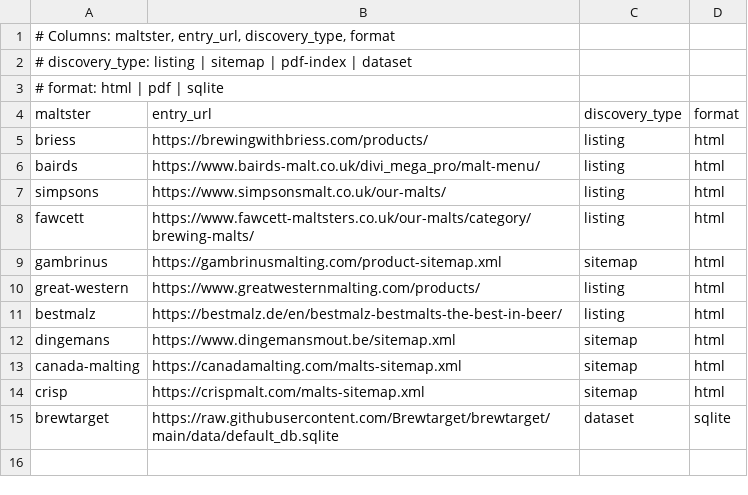
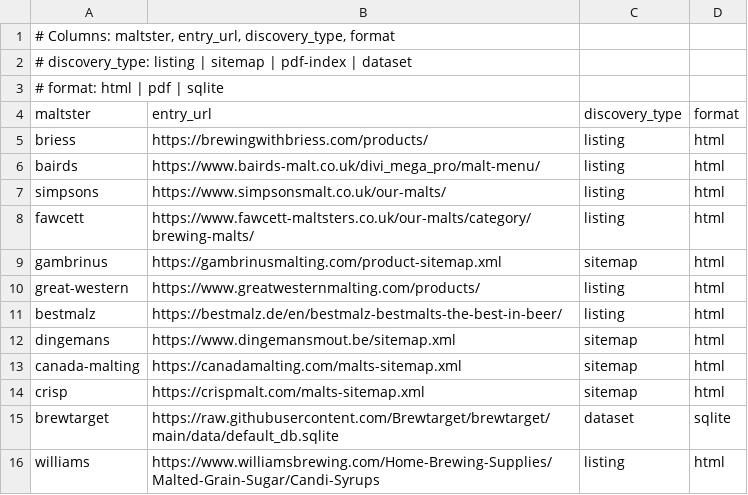
Before and after one commit to leebsmith/malt-database, a TSV file: config/sources.tsv, drawn as a sheet.

Commit message:
Add Williams Brewing candi syrups; fix EBC->Lovibond
- Add Amber and Dark candi syrup (produced by Candico) from Williams
  Brewing: colour from the Product JSON-LD EBC range, extract from Brix.
- Fix _to_lovibond for EBC: EBC -> SRM (/1.97) -> Lovibond. The previous
  x0.508 factor was EBC->SRM and overestimated dark colours; 19 existing
  entries were corrected (e.g. Fawcett Roast Rye 330 -> 244 L).
- Williams products are product_type 'syrup' and uncategorized.
- schema/malt.schema.json: add Williams Brewing; Makefile/sources/README
  updated.

```diff
--- a/config/sources.tsv
+++ b/config/sources.tsv
@@ -15 +15,2 @@ crisp	https://crispmalt.com/malts-sitemap.xml	sitemap	html
 brewtarget	https://raw.githubusercontent.com/Brewtarget/brewtarget/main/data/default_db.sqlite	dataset	sqlite
+williams	https://www.williamsbrewing.com/Home-Brewing-Supplies/Malted-Grain-Sugar/Candi-Syrups	listing	html
```
Also changed, not shown: 8 other files.
